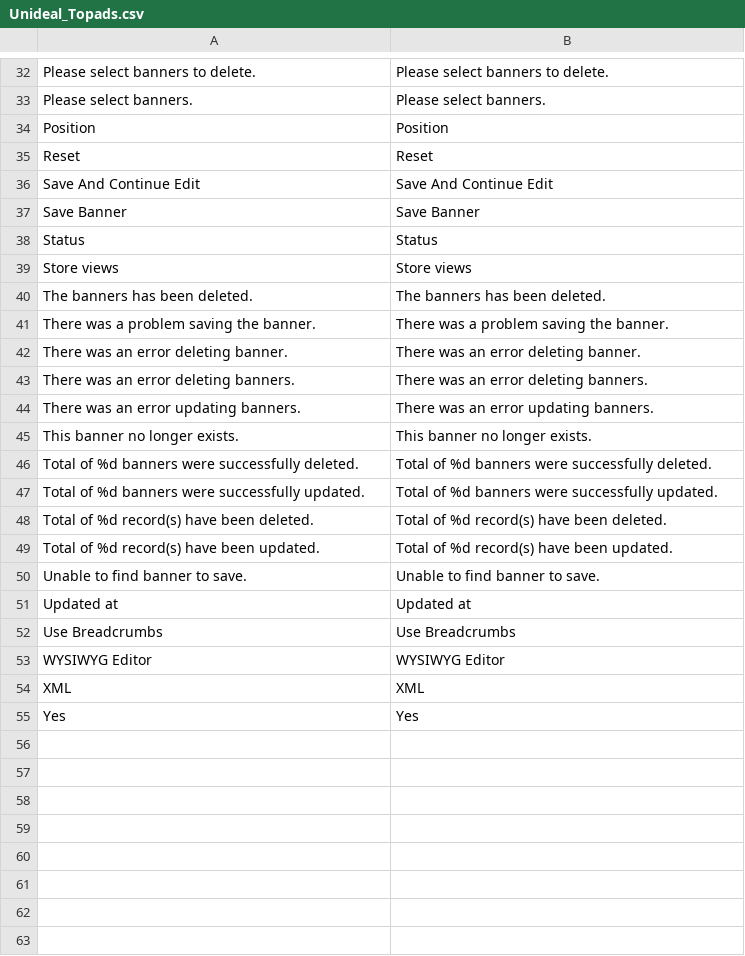
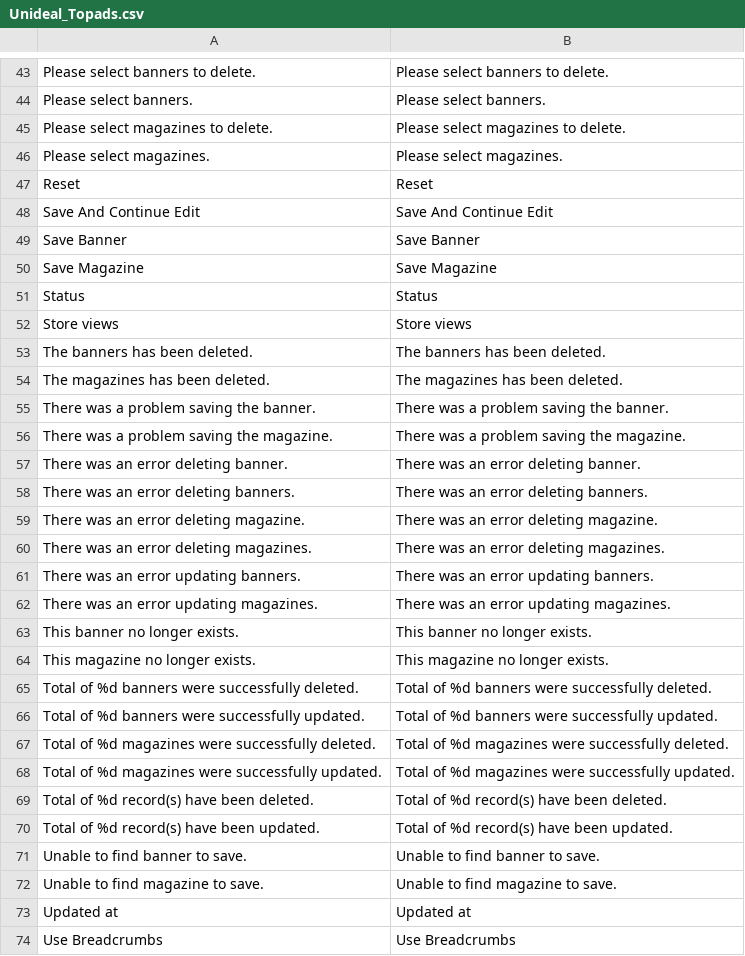
Before and after one commit to fffab/udtopads, a CSV file: app/locale/en_US/Unideal_Topads.csv, drawn as a sheet; only a part is shown, gaps mark what is left out; the shorter side is filled out with more unchanged rows; the diff covers the shown part only.

Commit message:
refactoring avec magazine

```diff
--- a/app/locale/en_US/Unideal_Topads.csv
+++ b/app/locale/en_US/Unideal_Topads.csv
@@ -33,3 +44,4 @@
 "Please select banners.","Please select banners."
-"Position","Position"
+"Please select magazines to delete.","Please select magazines to delete."
+"Please select magazines.","Please select magazines."
 "Reset","Reset"
@@ -37,2 +49,3 @@
 "Save Banner","Save Banner"
+"Save Magazine","Save Magazine"
 "Status","Status"
@@ -40,9 +53,17 @@
 "The banners has been deleted.","The banners has been deleted."
+"The magazines has been deleted.","The magazines has been deleted."
 "There was a problem saving the banner.","There was a problem saving the banner."
+"There was a problem saving the magazine.","There was a problem saving the magazine."
 "There was an error deleting banner.","There was an error deleting banner."
 "There was an error deleting banners.","There was an error deleting banners."
+"There was an error deleting magazine.","There was an error deleting magazine."
+"There was an error deleting magazines.","There was an error deleting magazines."
 "There was an error updating banners.","There was an error updating banners."
+"There was an error updating magazines.","There was an error updating magazines."
 "This banner no longer exists.","This banner no longer exists."
+"This magazine no longer exists.","This magazine no longer exists."
 "Total of %d banners were successfully deleted.","Total of %d banners were successfully deleted."
 "Total of %d banners were successfully updated.","Total of %d banners were successfully updated."
+"Total of %d magazines were successfully deleted.","Total of %d magazines were successfully deleted."
+"Total of %d magazines were successfully updated.","Total of %d magazines were successfully updated."
 "Total of %d record(s) have been deleted.","Total of %d record(s) have been deleted."
@@ -50,2 +71,3 @@
 "Unable to find banner to save.","Unable to find banner to save."
+"Unable to find magazine to save.","Unable to find magazine to save."
 "Updated at","Updated at"
```
Also changed, not shown: 13 added rows and 1 removed row elsewhere in this file, 39 other files.
